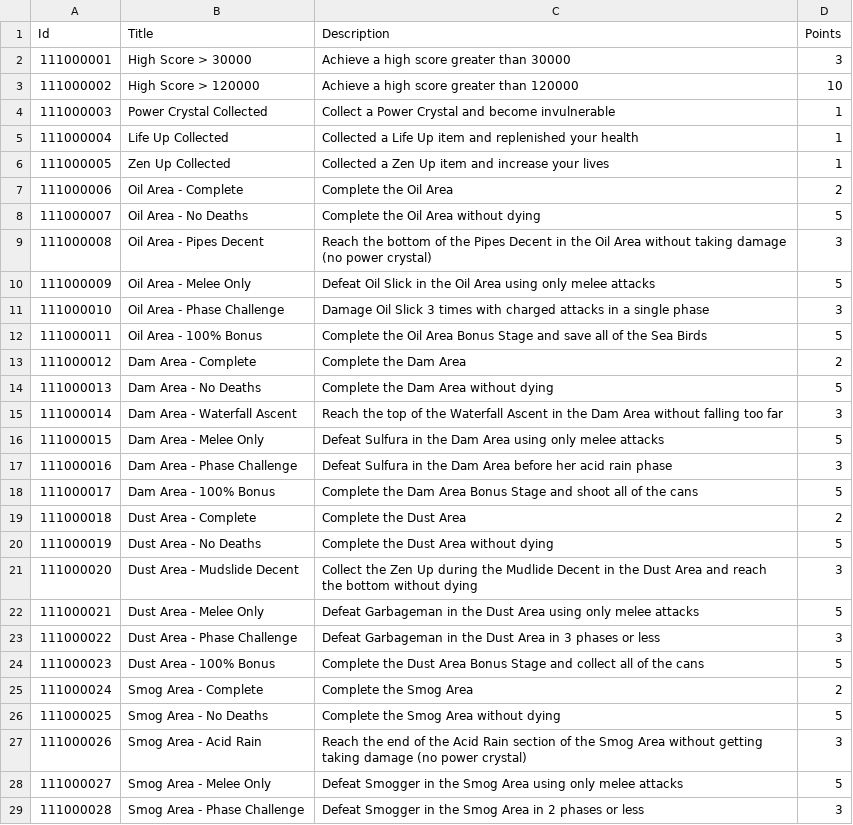
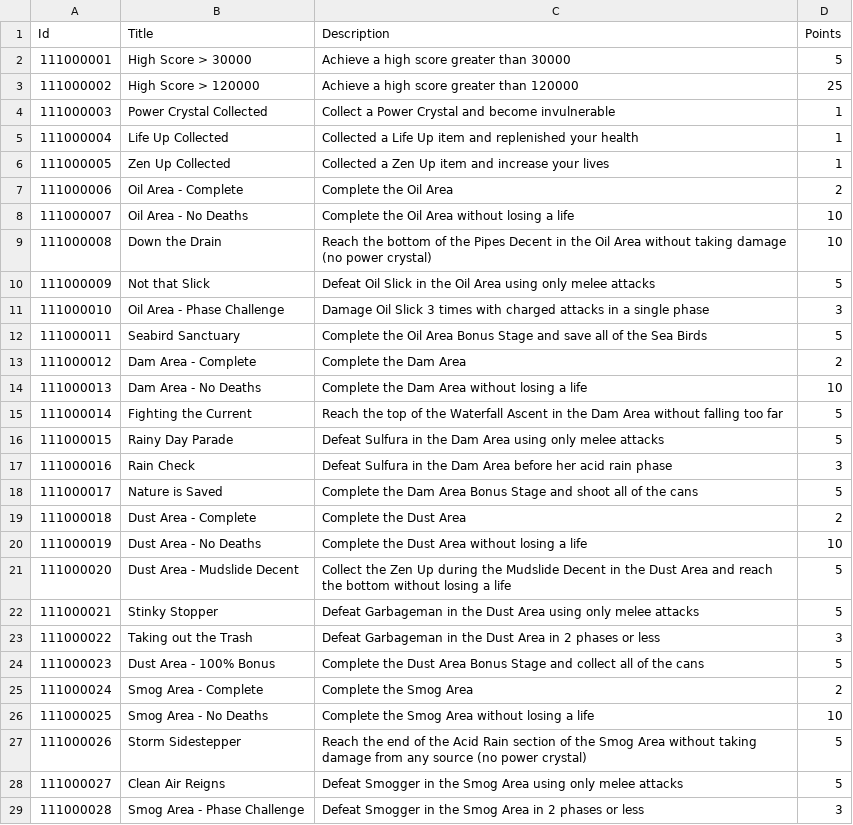
Before and after one commit to TwosomesUP/RA-Scripts, a CSV file: 4213-Scripts/Zen Intergalactic Ninja.csv, drawn as a sheet; only a part is shown; the diff covers the shown part only.

```diff
--- a/4213-Scripts/Zen Intergalactic Ninja.csv
+++ b/4213-Scripts/Zen Intergalactic Ninja.csv
@@ -1,4 +1,4 @@
 Id,Title,Description,Points
-111000001,"High Score > 30000","Achieve a high score greater than 30000",3
-111000002,"High Score > 120000","Achieve a high score greater than 120000",10
+111000001,"High Score > 30000","Achieve a high score greater than 30000",5
+111000002,"High Score > 120000","Achieve a high score greater than 120000",25
 111000003,"Power Crystal Collected","Collect a Power Crystal and become invulnerable",1
@@ -7,23 +7,23 @@ Id,Title,Description,Points
 111000006,"Oil Area - Complete","Complete the Oil Area",2
-111000007,"Oil Area - No Deaths","Complete the Oil Area without dying",5
-111000008,"Oil Area - Pipes Decent","Reach the bottom of the Pipes Decent in the Oil Area without taking damage (no power crystal)",3
-111000009,"Oil Area - Melee Only","Defeat Oil Slick in the Oil Area using only melee attacks",5
+111000007,"Oil Area - No Deaths","Complete the Oil Area without losing a life",10
+111000008,"Down the Drain","Reach the bottom of the Pipes Decent in the Oil Area without taking damage (no power crystal)",10
+111000009,"Not that Slick","Defeat Oil Slick in the Oil Area using only melee attacks",5
 111000010,"Oil Area - Phase Challenge","Damage Oil Slick 3 times with charged attacks in a single phase",3
-111000011,"Oil Area - 100% Bonus","Complete the Oil Area Bonus Stage and save all of the Sea Birds",5
+111000011,"Seabird Sanctuary","Complete the Oil Area Bonus Stage and save all of the Sea Birds",5
 111000012,"Dam Area - Complete","Complete the Dam Area",2
-111000013,"Dam Area - No Deaths","Complete the Dam Area without dying",5
-111000014,"Dam Area - Waterfall Ascent","Reach the top of the Waterfall Ascent in the Dam Area without falling too far",3
-111000015,"Dam Area - Melee Only","Defeat Sulfura in the Dam Area using only melee attacks",5
-111000016,"Dam Area - Phase Challenge","Defeat Sulfura in the Dam Area before her acid rain phase",3
-111000017,"Dam Area - 100% Bonus","Complete the Dam Area Bonus Stage and shoot all of the cans",5
+111000013,"Dam Area - No Deaths","Complete the Dam Area without losing a life",10
+111000014,"Fighting the Current","Reach the top of the Waterfall Ascent in the Dam Area without falling too far",5
+111000015,"Rainy Day Parade","Defeat Sulfura in the Dam Area using only melee attacks",5
+111000016,"Rain Check","Defeat Sulfura in the Dam Area before her acid rain phase",3
+111000017,"Nature is Saved","Complete the Dam Area Bonus Stage and shoot all of the cans",5
 111000018,"Dust Area - Complete","Complete the Dust Area",2
-111000019,"Dust Area - No Deaths","Complete the Dust Area without dying",5
-111000020,"Dust Area - Mudslide Decent","Collect the Zen Up during the Mudlide Decent in the Dust Area and reach the bottom without dying",3
-111000021,"Dust Area - Melee Only","Defeat Garbageman in the Dust Area using only melee attacks",5
-111000022,"Dust Area - Phase Challenge","Defeat Garbageman in the Dust Area in 3 phases or less",3
+111000019,"Dust Area - No Deaths","Complete the Dust Area without losing a life",10
+111000020,"Dust Area - Mudslide Decent","Collect the Zen Up during the Mudslide Decent in the Dust Area and reach the bottom without losing a life",5
+111000021,"Stinky Stopper","Defeat Garbageman in the Dust Area using only melee attacks",5
+111000022,"Taking out the Trash","Defeat Garbageman in the Dust Area in 2 phases or less",3
 111000023,"Dust Area - 100% Bonus","Complete the Dust Area Bonus Stage and collect all of the cans",5
 111000024,"Smog Area - Complete","Complete the Smog Area",2
-111000025,"Smog Area - No Deaths","Complete the Smog Area without dying",5
-111000026,"Smog Area - Acid Rain","Reach the end of the Acid Rain section of the Smog Area without getting taking damage (no power crystal)",3
-111000027,"Smog Area - Melee Only","Defeat Smogger in the Smog Area using only melee attacks",5
+111000025,"Smog Area - No Deaths","Complete the Smog Area without losing a life",10
+111000026,"Storm Sidestepper","Reach the end of the Acid Rain section of the Smog Area without taking damage from any source (no power crystal)",5
+111000027,"Clean Air Reigns","Defeat Smogger in the Smog Area using only melee attacks",5
 111000028,"Smog Area - Phase Challenge","Defeat Smogger in the Smog Area in 2 phases or less",3
```
Also changed, not shown: 10 edited cells elsewhere in this file, 6 other files.
